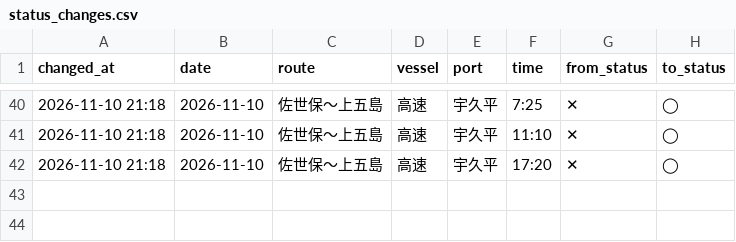
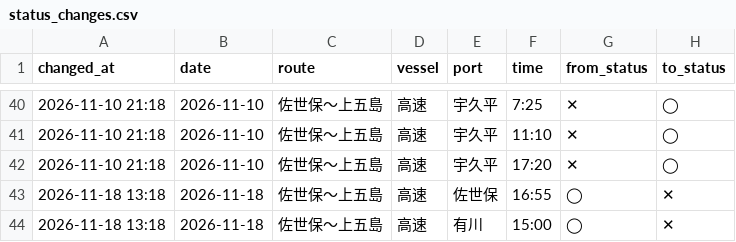
Before and after one commit to 510010/shinkamigoto-route-guide, a CSV file: history/status_changes.csv, drawn as a sheet; only a part is shown, gaps mark what is left out.

Commit message:
history: 2026-11-18 13時台 シャドー取得

```diff
--- a/history/status_changes.csv
+++ b/history/status_changes.csv
@@ -42 +42,3 @@ changed_at,date,route,vessel,port,time,from_status,to_status
 2026-11-10 21:18,2026-11-10,佐世保〜上五島,高速,宇久平,17:20,✕,◯
+2026-11-18 13:18,2026-11-18,佐世保〜上五島,高速,佐世保,16:55,◯,✕
+2026-11-18 13:18,2026-11-18,佐世保〜上五島,高速,有川,15:00,◯,✕
```
Also changed, not shown: history/kyushu_results.csv, history/shadow_status_log.csv, 2 other files.
